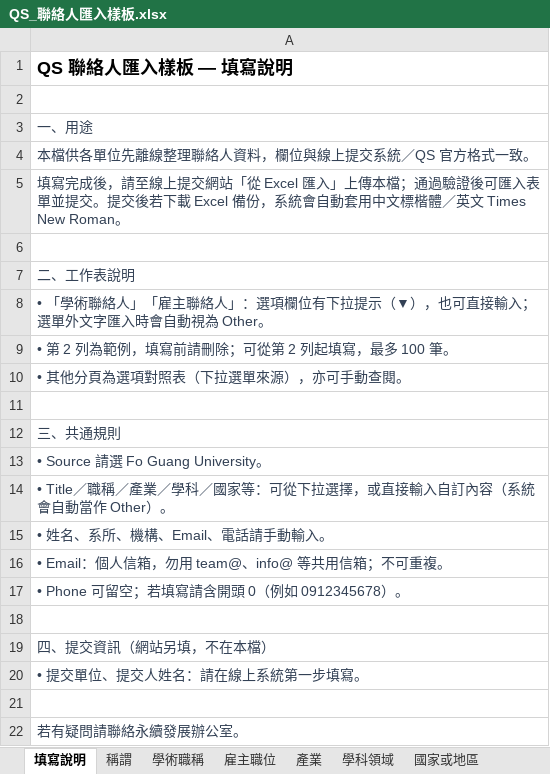
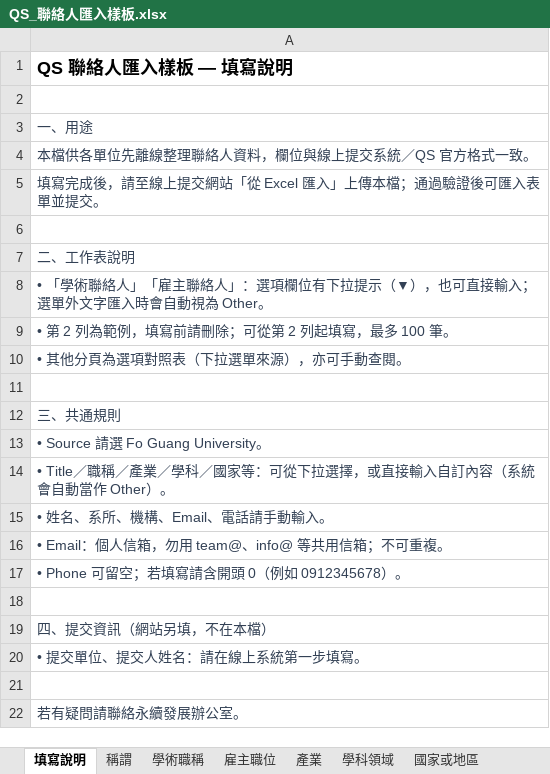
Before and after one commit to Sixshoes/qs-contact-submission, an Excel workbook: public/templates/QS_聯絡人匯入樣板.xlsx, sheet 填寫說明, drawn as a sheet; values as stored, in another font and other column widths than the file's, no borders; the diff names each change by its address in the sheet, - before the commit and + after, or states it on an @@ line.

```diff
--- a/public/templates/QS_聯絡人匯入樣板.xlsx (sheet 填寫說明)
+++ b/public/templates/QS_聯絡人匯入樣板.xlsx (sheet 填寫說明)
-A5: …並提交。提交後若下載 Excel 備份，系統會自動套用中文標楷體／英文 Times New Roman。
+A5: …並提交。
```
Also changed, not shown: 1 other file.
